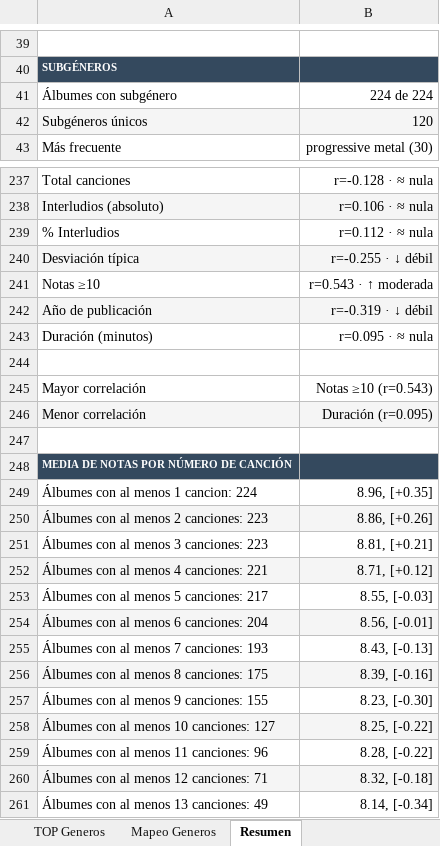
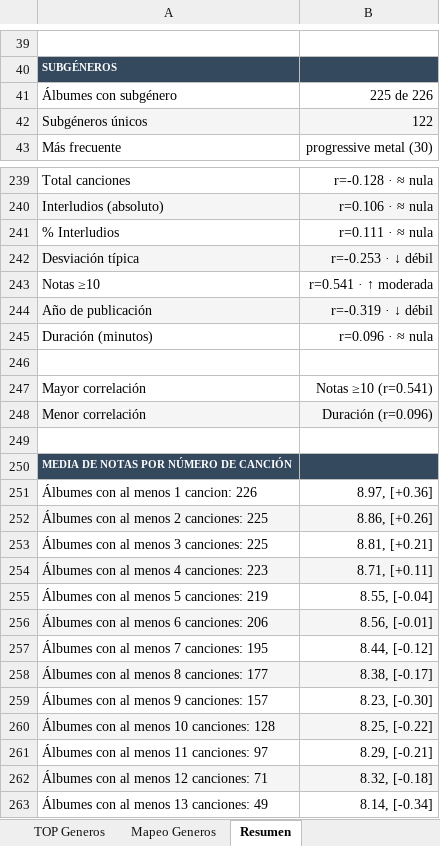
Before and after one commit to miguelrr11/top1000albums, an Excel workbook: 1000albums.xlsx, sheet Resumen, drawn as a sheet; only a part is shown, gaps mark what is left out; values as stored, in another font and other column widths than the file's, no borders; addresses are those after the commit; the diff covers the shown part only; the diff names each change by its address in the sheet, - before the commit and + after, or states it on an @@ line.

```diff
--- a/1000albums.xlsx (sheet Resumen)
+++ b/1000albums.xlsx (sheet Resumen)
-B41: 224 de 224
+B41: 225 de 226
-B42: 120
+B42: 122
-B241: r=0.112 · ≈ nula
+B241: r=0.111 · ≈ nula
-B242: r=-0.255 · ↓ débil
+B242: r=-0.253 · ↓ débil
-B243: r=0.543 · ↑ moderada
+B243: r=0.541 · ↑ moderada
-B245: r=0.095 · ≈ nula
+B245: r=0.096 · ≈ nula
-B247: Notas ≥10 (r=0.543)
+B247: Notas ≥10 (r=0.541)
-B248: Duración (r=0.095)
+B248: Duración (r=0.096)
-A251: Álbumes con al menos 1 cancion: 224
+A251: Álbumes con al menos 1 cancion: 226
-B251: 8.96, [+0.35]
+B251: 8.97, [+0.36]
-A252: Álbumes con al menos 2 canciones: 223
+A252: Álbumes con al menos 2 canciones: 225
-A253: Álbumes con al menos 3 canciones: 223
+A253: Álbumes con al menos 3 canciones: 225
-A254: Álbumes con al menos 4 canciones: 221
+A254: Álbumes con al menos 4 canciones: 223
-B254: 8.71, [+0.12]
+B254: 8.71, [+0.11]
-A255: Álbumes con al menos 5 canciones: 217
+A255: Álbumes con al menos 5 canciones: 219
-B255: 8.55, [-0.03]
+B255: 8.55, [-0.04]
-A256: Álbumes con al menos 6 canciones: 204
+A256: Álbumes con al menos 6 canciones: 206
-A257: Álbumes con al menos 7 canciones: 193
+A257: Álbumes con al menos 7 canciones: 195
-B257: 8.43, [-0.13]
+B257: 8.44, [-0.12]
-A258: Álbumes con al menos 8 canciones: 175
+A258: Álbumes con al menos 8 canciones: 177
-B258: 8.39, [-0.16]
+B258: 8.38, [-0.17]
-A259: Álbumes con al menos 9 canciones: 155
+A259: Álbumes con al menos 9 canciones: 157
-A260: Álbumes con al menos 10 canciones: 127
+A260: Álbumes con al menos 10 canciones: 128
-A261: Álbumes con al menos 11 canciones: 96
+A261: Álbumes con al menos 11 canciones: 97
-B261: 8.28, [-0.22]
+B261: 8.29, [-0.21]
```
Also changed, not shown: 2 added rows and 33 edited cells elsewhere in this sheet, sheet Tablas TOP, sheet Albums, sheet Tabla Albums, sheet TOP Generos, sheet TOP Canciones, sheet Mapeo Generos.
